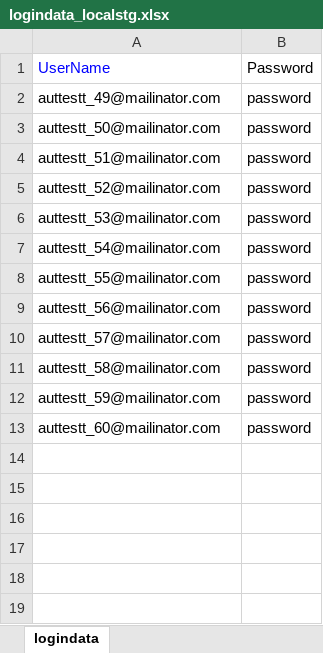
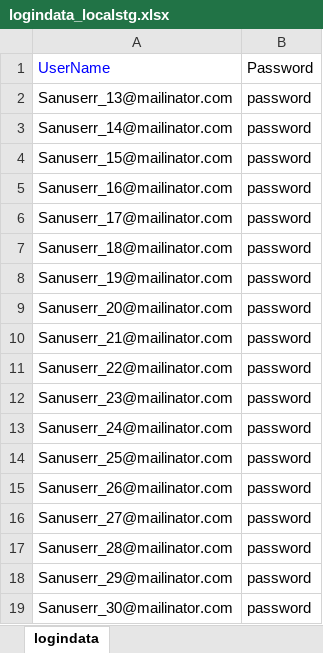
Before and after one commit to veenamathew1234/adtestautomationKNOL, an Excel workbook: src/main/java/dataRepository/logindata_localstg.xlsx, sheet logindata, drawn as a sheet; values as stored, in another font and other column widths than the file's, no borders; addresses are those after the commit; the diff names each change by its address in the sheet, - before the commit and + after, or states it on an @@ line.

```diff
--- a/src/main/java/dataRepository/logindata_localstg.xlsx (sheet logindata)
+++ b/src/main/java/dataRepository/logindata_localstg.xlsx (sheet logindata)
+row 2: Sanuserr_13@mailinator.com | password
-A3: auttestt_49@mailinator.com
+A3: Sanuserr_14@mailinator.com
-A4: auttestt_50@mailinator.com
+A4: Sanuserr_15@mailinator.com
-A5: auttestt_51@mailinator.com
+A5: Sanuserr_16@mailinator.com
+row 6: Sanuserr_17@mailinator.com | password
+row 7: Sanuserr_18@mailinator.com | password
+row 8: Sanuserr_19@mailinator.com | password
-A9: auttestt_52@mailinator.com
+A9: Sanuserr_20@mailinator.com
+row 10: Sanuserr_21@mailinator.com | password
+row 11: Sanuserr_22@mailinator.com | password
-A12: auttestt_53@mailinator.com
+A12: Sanuserr_23@mailinator.com
-A13: auttestt_54@mailinator.com
+A13: Sanuserr_24@mailinator.com
-A14: auttestt_55@mailinator.com
+A14: Sanuserr_25@mailinator.com
-A15: auttestt_56@mailinator.com
+A15: Sanuserr_26@mailinator.com
-A16: auttestt_57@mailinator.com
+A16: Sanuserr_27@mailinator.com
-A17: auttestt_58@mailinator.com
+A17: Sanuserr_28@mailinator.com
-A18: auttestt_59@mailinator.com
+A18: Sanuserr_29@mailinator.com
-A19: auttestt_60@mailinator.com
+A19: Sanuserr_30@mailinator.com
```
Also changed, not shown: src/main/java/dataRepository/logindata.xlsx, 41 other files.
